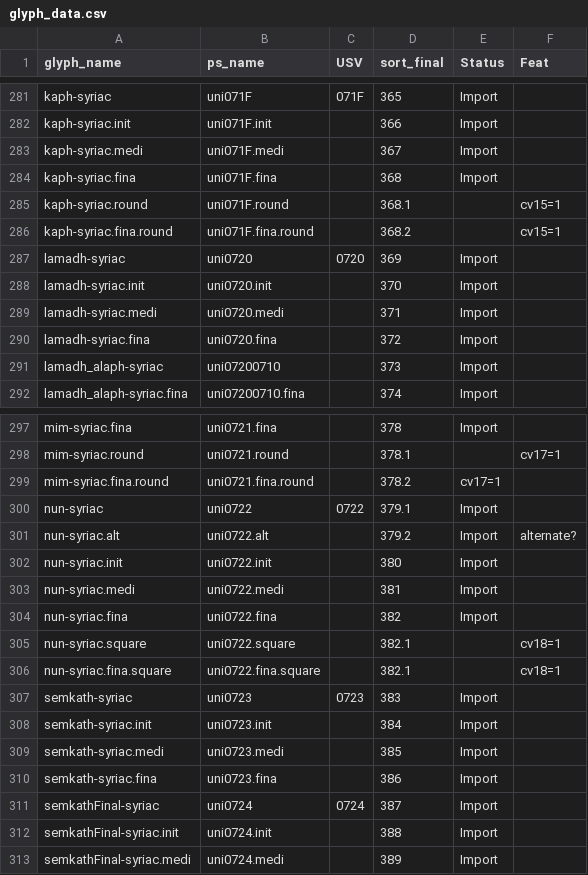
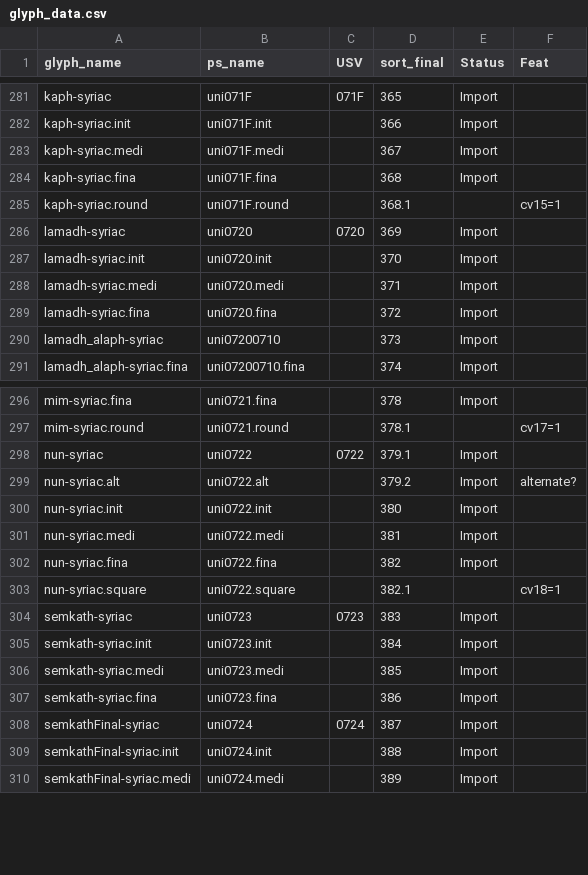
Before and after one commit to silnrsi/font-idiqlat, a CSV file: source/glyph_data.csv, drawn as a sheet; only a part is shown, gaps mark what is left out; the diff names each change by its address in the sheet, - before the commit and + after, or states it on an @@ line.

Commit message:
Delete 3 fina variants that are not needed.

```diff
--- a/source/glyph_data.csv
+++ b/source/glyph_data.csv
-row 286: kaph-syriac.fina.round | uni071F.fina.round |  | 368.2 |  | cv15=1
-row 299: mim-syriac.fina.round | uni0721.fina.round |  | 378.2 | cv17=1
-row 306: nun-syriac.fina.square | uni0722.fina.square |  | 382.1 |  | cv18=1
```
Also changed, not shown: 16 other files.
